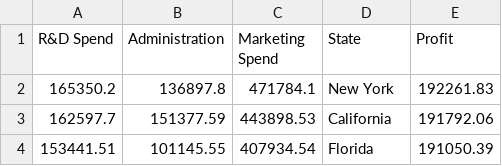
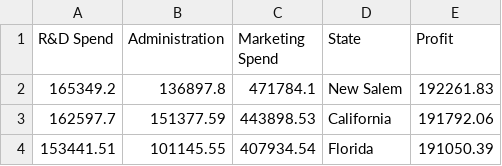
Before and after one commit to mj-thilak/deloitterepo1, a CSV file: 1000_Companies.csv, drawn as a sheet; only a part is shown.

Commit message:
Update 1000_Companies.csv

```diff
--- a/1000_Companies.csv
+++ b/1000_Companies.csv
@@ -1,3 +1,3 @@
 R&D Spend,Administration,Marketing Spend,State,Profit
-165350.2,136897.8,471784.1,New York,192261.83
+165349.2,136897.8,471784.1,New Salem,192261.83
 162597.7,151377.59,443898.53,California,191792.06
```
